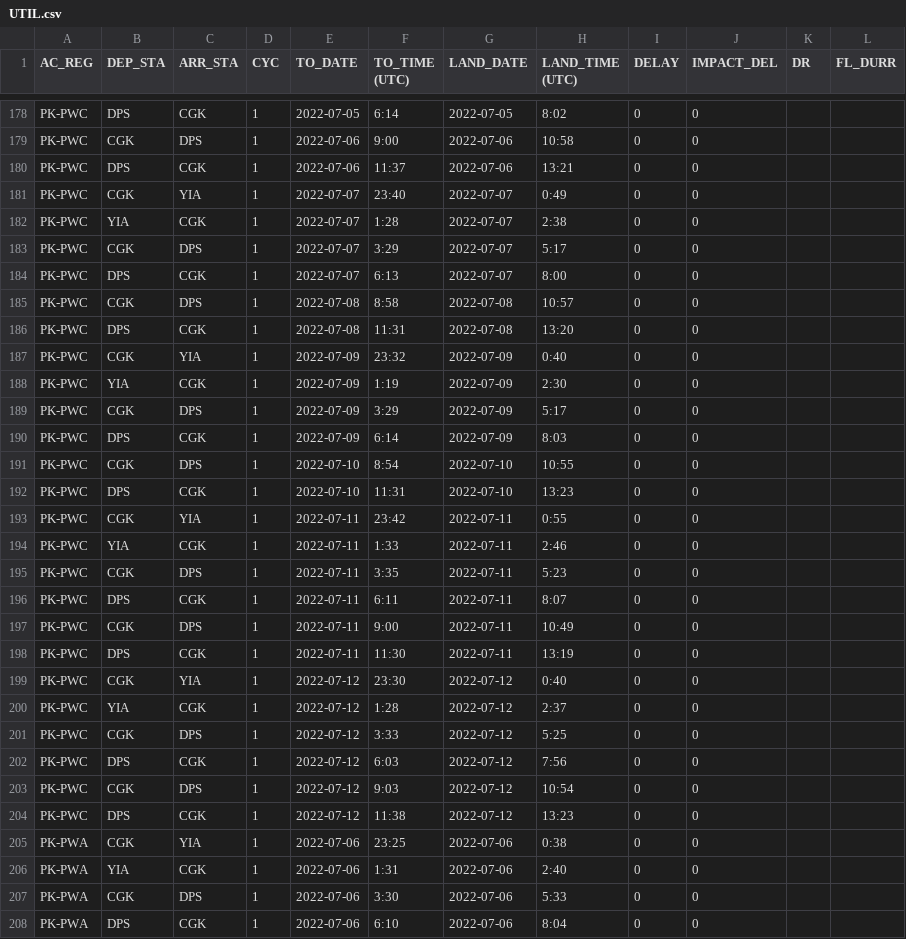
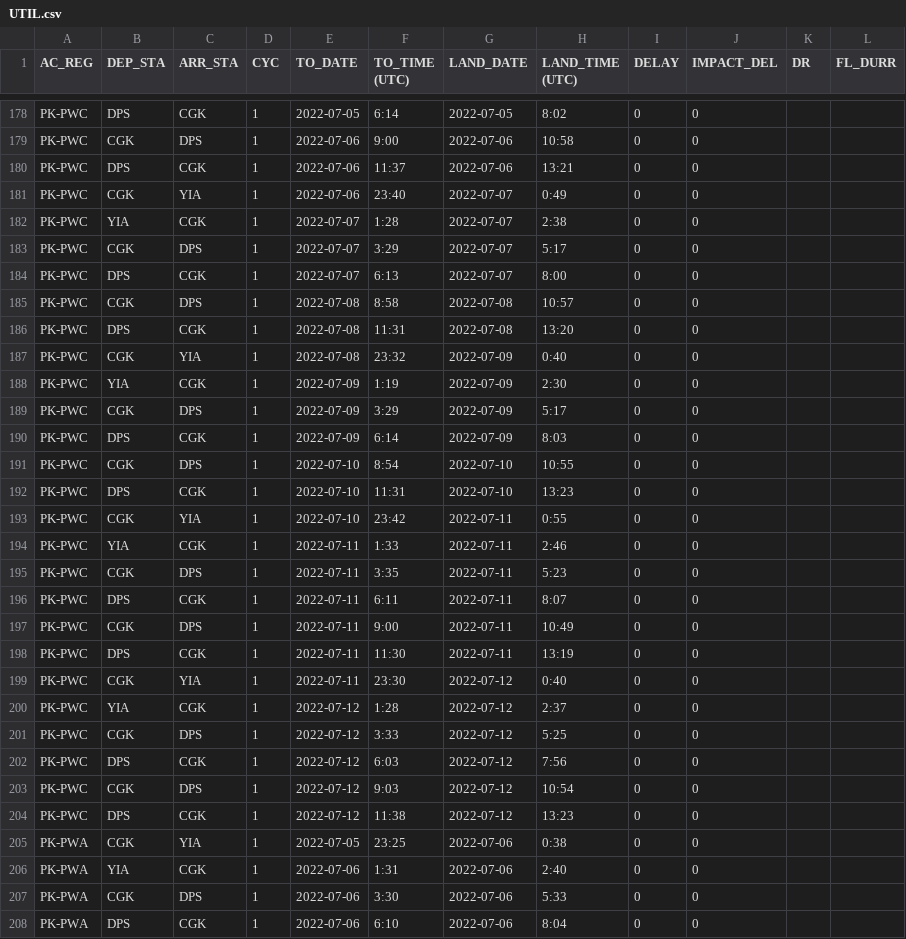
Before and after one commit to onionbloom/Reliability-Dashboard, a CSV file: csv_data_files/UTIL.csv, drawn as a sheet; only a part is shown, gaps mark what is left out; the diff covers the shown part only.

Commit message:
Fix util data

```diff
--- a/csv_data_files/UTIL.csv
+++ b/csv_data_files/UTIL.csv
@@ -180,3 +180,3 @@ PK-PWC,CGK,DPS,1,2022-07-06,9:00,2022-07-06,10:58,0,0,,
 PK-PWC,DPS,CGK,1,2022-07-06,11:37,2022-07-06,13:21,0,0,,
-PK-PWC,CGK,YIA,1,2022-07-07,23:40,2022-07-07,0:49,0,0,,
+PK-PWC,CGK,YIA,1,2022-07-06,23:40,2022-07-07,0:49,0,0,,
 PK-PWC,YIA,CGK,1,2022-07-07,1:28,2022-07-07,2:38,0,0,,
@@ -186,3 +186,3 @@ PK-PWC,CGK,DPS,1,2022-07-08,8:58,2022-07-08,10:57,0,0,,
 PK-PWC,DPS,CGK,1,2022-07-08,11:31,2022-07-08,13:20,0,0,,
-PK-PWC,CGK,YIA,1,2022-07-09,23:32,2022-07-09,0:40,0,0,,
+PK-PWC,CGK,YIA,1,2022-07-08,23:32,2022-07-09,0:40,0,0,,
 PK-PWC,YIA,CGK,1,2022-07-09,1:19,2022-07-09,2:30,0,0,,
@@ -192,3 +192,3 @@ PK-PWC,CGK,DPS,1,2022-07-10,8:54,2022-07-10,10:55,0,0,,
 PK-PWC,DPS,CGK,1,2022-07-10,11:31,2022-07-10,13:23,0,0,,
-PK-PWC,CGK,YIA,1,2022-07-11,23:42,2022-07-11,0:55,0,0,,
+PK-PWC,CGK,YIA,1,2022-07-10,23:42,2022-07-11,0:55,0,0,,
 PK-PWC,YIA,CGK,1,2022-07-11,1:33,2022-07-11,2:46,0,0,,
@@ -198,3 +198,3 @@ PK-PWC,CGK,DPS,1,2022-07-11,9:00,2022-07-11,10:49,0,0,,
 PK-PWC,DPS,CGK,1,2022-07-11,11:30,2022-07-11,13:19,0,0,,
-PK-PWC,CGK,YIA,1,2022-07-12,23:30,2022-07-12,0:40,0,0,,
+PK-PWC,CGK,YIA,1,2022-07-11,23:30,2022-07-12,0:40,0,0,,
 PK-PWC,YIA,CGK,1,2022-07-12,1:28,2022-07-12,2:37,0,0,,
@@ -204,3 +204,3 @@ PK-PWC,CGK,DPS,1,2022-07-12,9:03,2022-07-12,10:54,0,0,,
 PK-PWC,DPS,CGK,1,2022-07-12,11:38,2022-07-12,13:23,0,0,,
-PK-PWA,CGK,YIA,1,2022-07-06,23:25,2022-07-06,0:38,0,0,,
+PK-PWA,CGK,YIA,1,2022-07-05,23:25,2022-07-06,0:38,0,0,,
 PK-PWA,YIA,CGK,1,2022-07-06,1:31,2022-07-06,2:40,0,0,,
```
Also changed, not shown: 2 edited cells elsewhere in this file.
